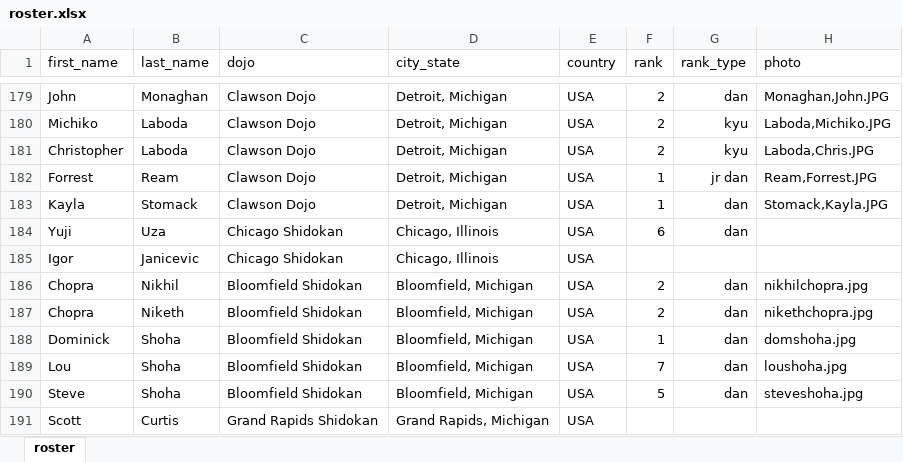
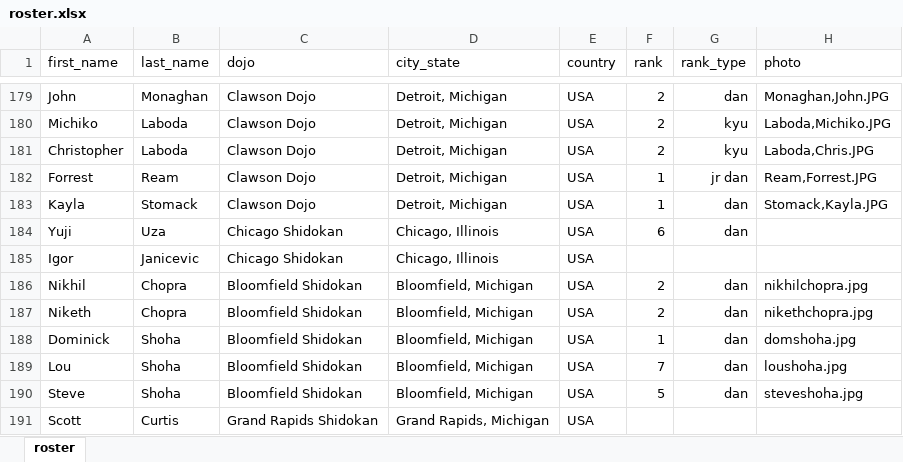
Before and after one commit to hendryau/ihadojo.com, an Excel workbook: src/assets/tookachi/roster.xlsx, sheet roster, drawn as a sheet; only a part is shown, gaps mark what is left out; values as stored, in another font and other column widths than the file's, no borders; the diff names each change by its address in the sheet, - before the commit and + after, or states it on an @@ line.

Commit message:
fix names

```diff
--- a/src/assets/tookachi/roster.xlsx (sheet roster)
+++ b/src/assets/tookachi/roster.xlsx (sheet roster)
-A186 (first_name): Chopra
+A186 (first_name): Nikhil
-B186 (last_name): Nikhil
+B186 (last_name): Chopra
-A187 (first_name): Chopra
+A187 (first_name): Niketh
-B187 (last_name): Niketh
+B187 (last_name): Chopra
```
Also changed, not shown: 2 other files.
